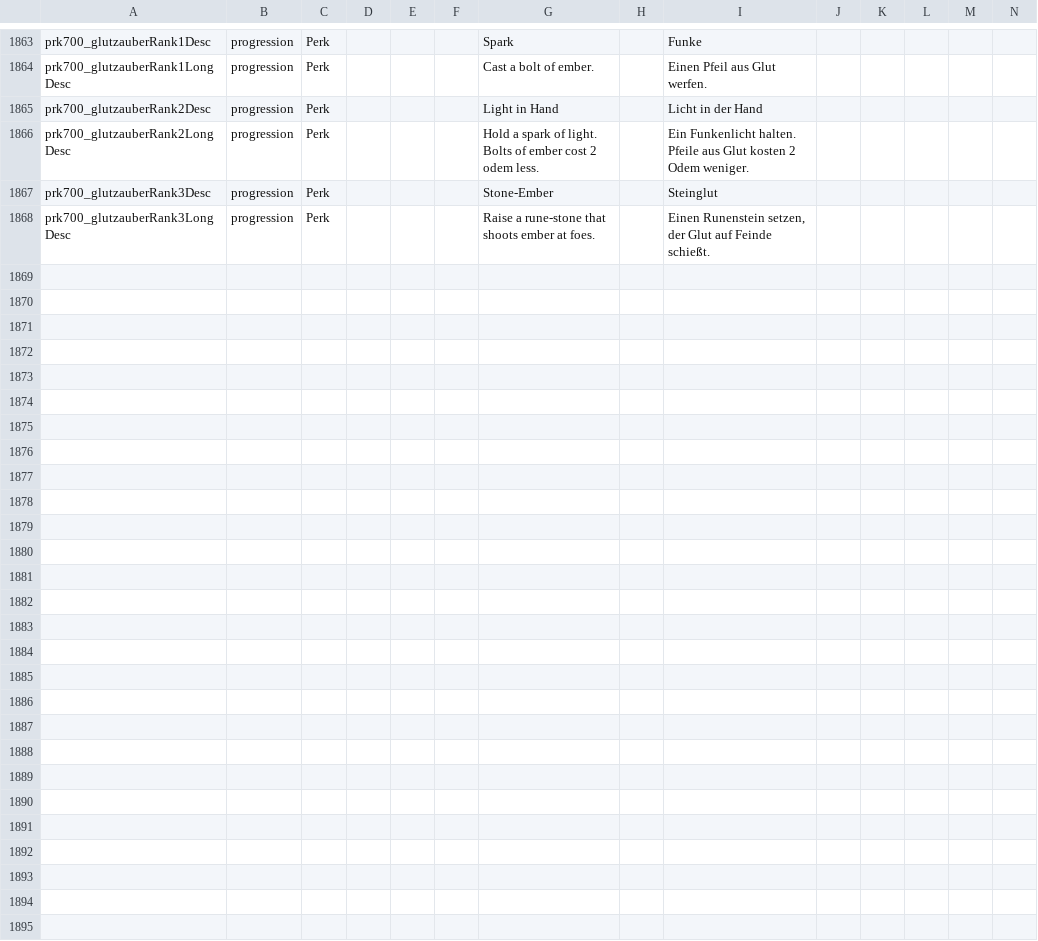
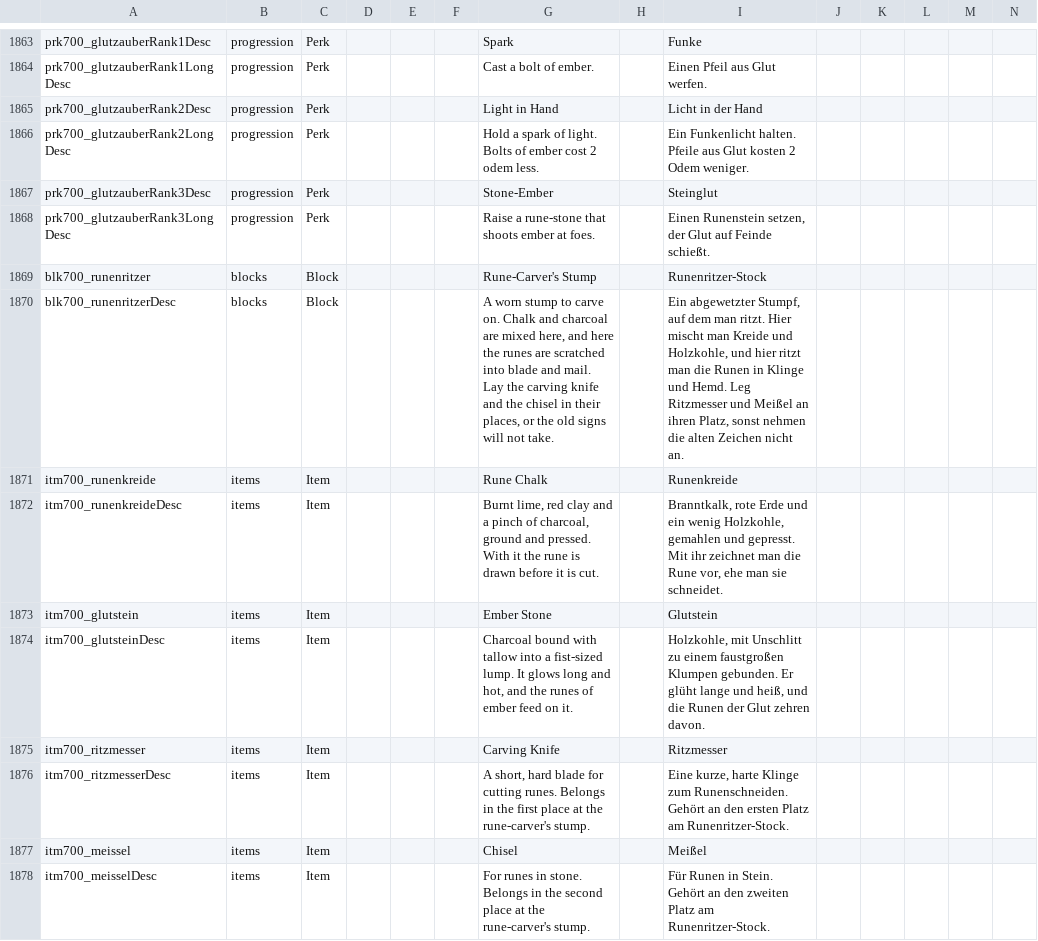
Before and after one commit to LupusMalusDeviant/7DTD_700, a CSV file: mod/700_90_Sprache/Config/Localization.csv, drawn as a sheet; only a part is shown, gaps mark what is left out; rows hold the shown columns only; the diff names each change by its address in the sheet, - before the commit and + after, or states it on an @@ line.

```diff
--- a/mod/700_90_Sprache/Config/Localization.csv
+++ b/mod/700_90_Sprache/Config/Localization.csv
+row 1869: blk700_runenritzer | blocks | Block |  |  |  | Rune-Carver's Stump |  | Runenritzer-Stock
+row 1870: blk700_runenritzerDesc | blocks | Block |  |  |  | A worn stump to carve on. Chalk and charcoal are mixed here, and here the runes are scratched into blade and mail. Lay the carving knife and the chisel in their places, or the old signs will not take. |  | Ein abgewetzter Stumpf, auf dem man ritzt. Hier mischt man Kreide und Holzkohle, und hier ritzt man die Runen in Klinge und Hemd. Leg Ritzmesser und Meißel an ihren Platz, sonst nehmen die alten Zeichen nicht an.
+row 1871: itm700_runenkreide | items | Item |  |  |  | Rune Chalk |  | Runenkreide
+row 1872: itm700_runenkreideDesc | items | Item |  |  |  | Burnt lime, red clay and a pinch of charcoal, ground and pressed. With it the rune is drawn before it is cut. |  | Branntkalk, rote Erde und ein wenig Holzkohle, gemahlen und gepresst. Mit ihr zeichnet man die Rune vor, ehe man sie schneidet.
+row 1873: itm700_glutstein | items | Item |  |  |  | Ember Stone |  | Glutstein
+row 1874: itm700_glutsteinDesc | items | Item |  |  |  | Charcoal bound with tallow into a fist-sized lump. It glows long and hot, and the runes of ember feed on it. |  | Holzkohle, mit Unschlitt zu einem faustgroßen Klumpen gebunden. Er glüht lange und heiß, und die Runen der Glut zehren davon.
+row 1875: itm700_ritzmesser | items | Item |  |  |  | Carving Knife |  | Ritzmesser
+row 1876: itm700_ritzmesserDesc | items | Item |  |  |  | A short, hard blade for cutting runes. Belongs in the first place at the rune-carver's stump. |  | Eine kurze, harte Klinge zum Runenschneiden. Gehört an den ersten Platz am Runenritzer-Stock.
+row 1877: itm700_meissel | items | Item |  |  |  | Chisel |  | Meißel
+row 1878: itm700_meisselDesc | items | Item |  |  |  | For runes in stone. Belongs in the second place at the rune-carver's stump. |  | Für Runen in Stein. Gehört an den zweiten Platz am Runenritzer-Stock.
```
Also changed, not shown: 20 other files.
